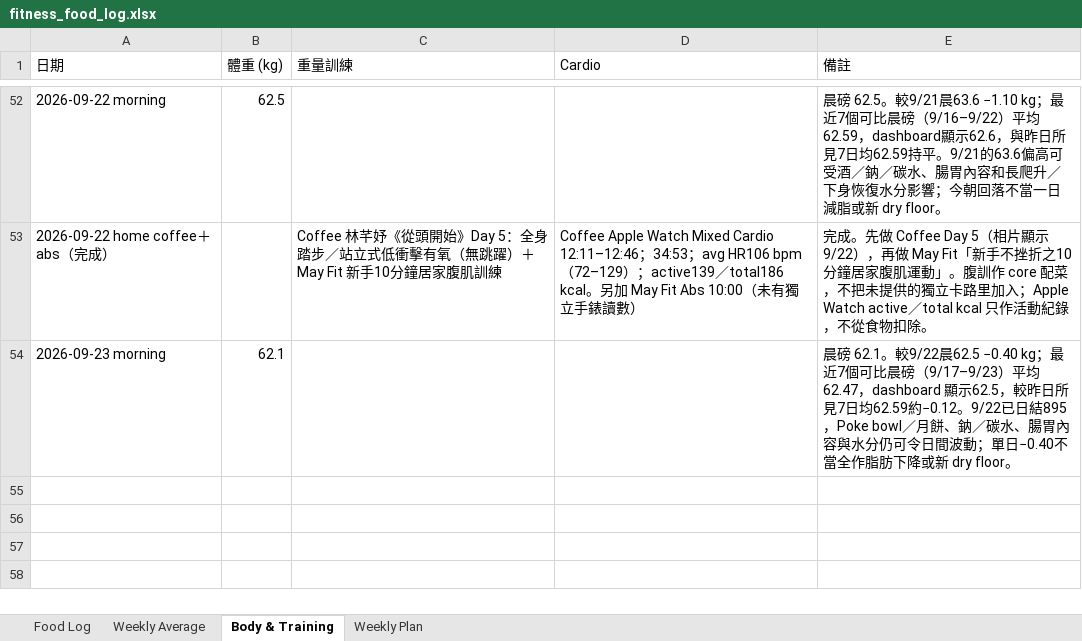
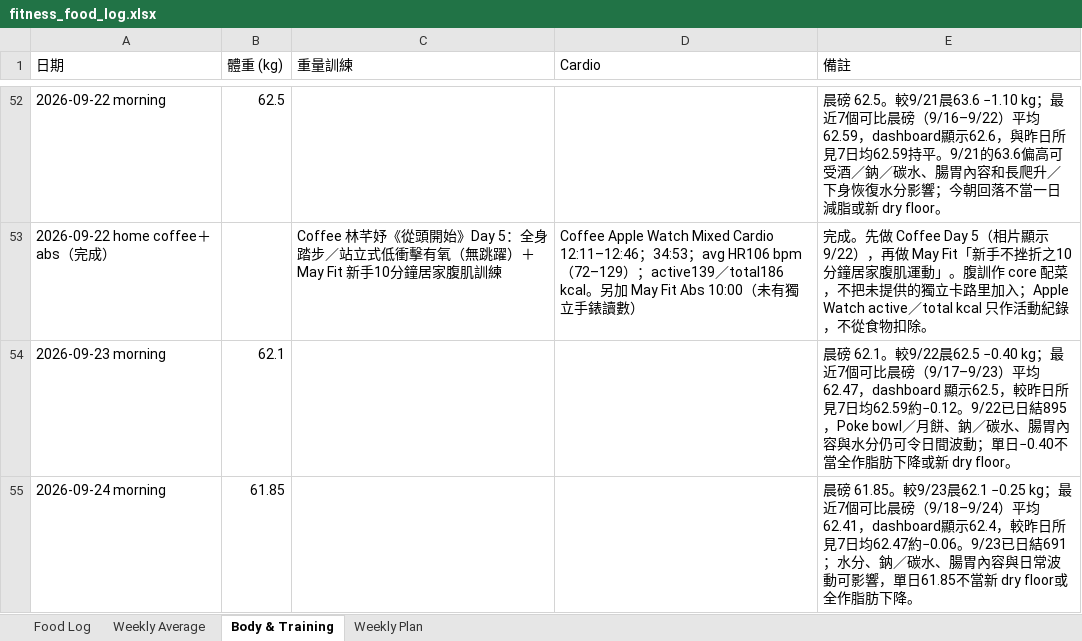
Before and after one commit to buzz-knittinpix/melodycheng622-cmyk.github.io, an Excel workbook: data/fitness_food_log.xlsx, sheet Body & Training, drawn as a sheet; only a part is shown, gaps mark what is left out; values as stored, in another font and other column widths than the file's, no borders; the diff names each change by its address in the sheet, - before the commit and + after, or states it on an @@ line.

Commit message:
Log September 24 morning weight

```diff
--- a/data/fitness_food_log.xlsx (sheet Body & Training)
+++ b/data/fitness_food_log.xlsx (sheet Body & Training)
+row 55: 2026-09-24 morning | 61.85 |  |  | 晨磅 61.85。較9/23晨62.1 −0.25 kg；最近7個可比晨磅（9/18–9/24）平均62.41，dashboard顯示62.4，較昨日所見7日均62.47約−0.06。9/23已日結691；水分、鈉／碳水、腸胃內容與日常波動可影響，單日61.85不當新 dry floor或全作脂肪下降。
```
Also changed, not shown: 1 other file.
